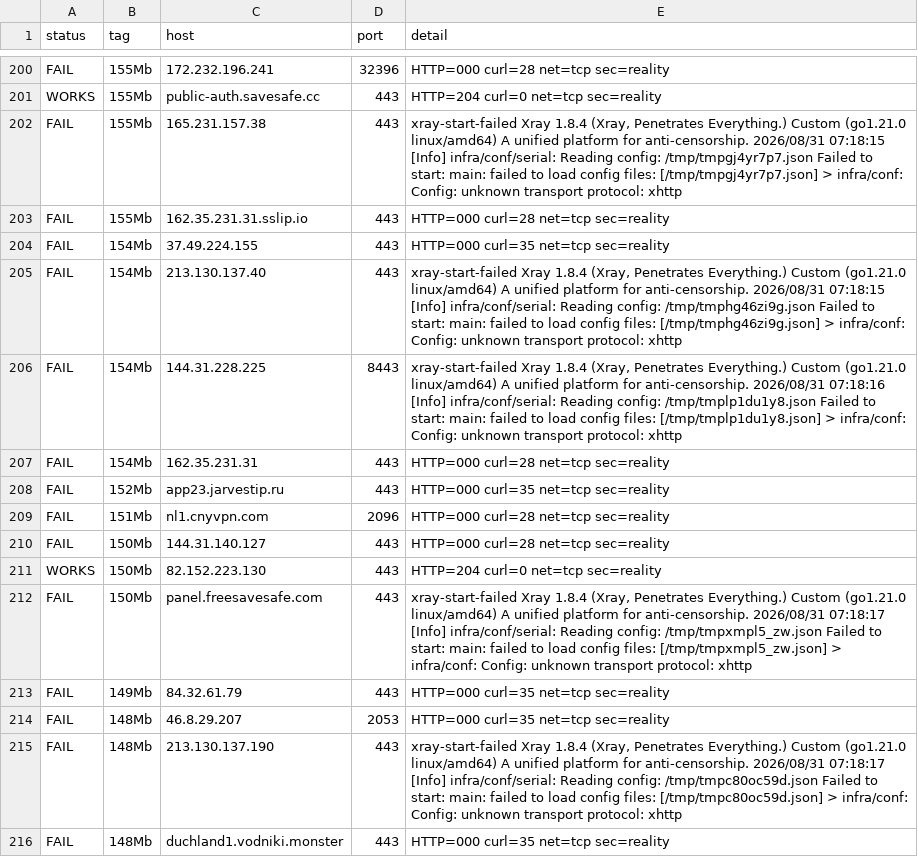
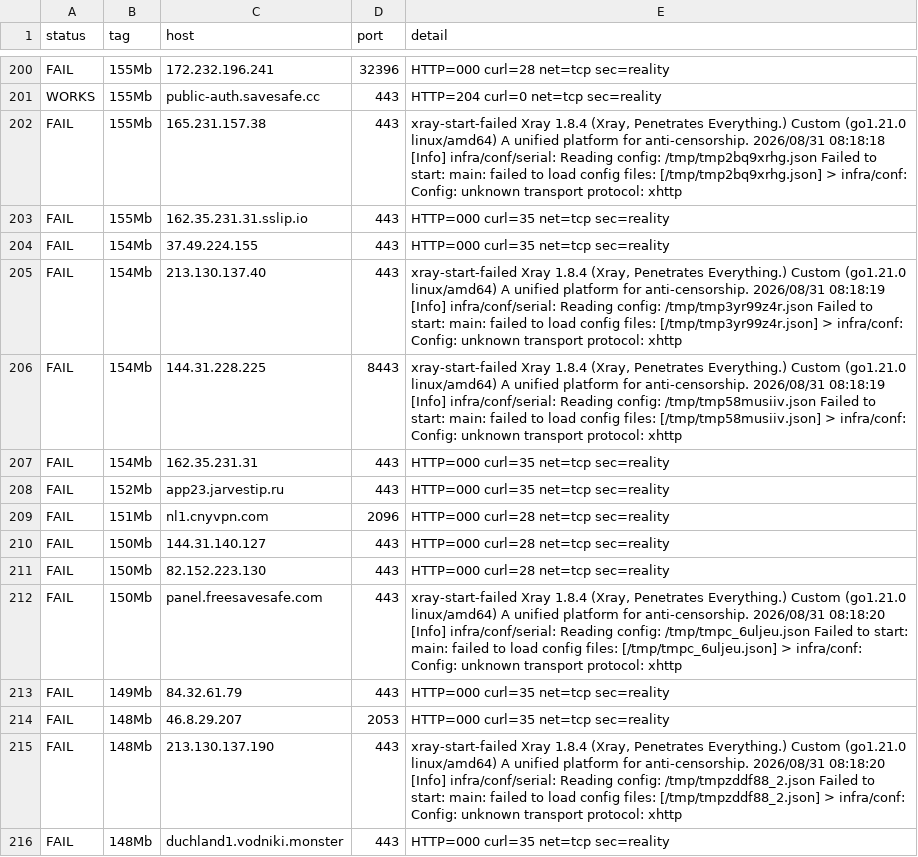
Before and after one commit to StarLordKarma/vless-subscription, a TSV file: vless_test_results_full.tsv, drawn as a sheet; only a part is shown, gaps mark what is left out; the diff covers the shown part only.

```diff
--- a/vless_test_results_full.tsv
+++ b/vless_test_results_full.tsv
@@ -201,8 +201,8 @@ FAIL	155Mb	172.232.196.241	32396	HTTP=000 curl=28 net=tcp sec=reality
 WORKS	155Mb	public-auth.savesafe.cc	443	HTTP=204 curl=0 net=tcp sec=reality
-FAIL	155Mb	165.231.157.38	443	xray-start-failed Xray 1.8.4 (Xray, Penetrates Everything.) Custom (go1.21.0 linux/amd64) A unified platform for anti-censorship. 2026/08/31 07:18:15 [Info] infra/conf/serial: Reading config: /tmp/tmpgj4yr7p7.json Failed to start: main: failed to load config files: [/tmp/tmpgj4yr7p7.json] > infra/conf: Config: unknown transport protocol: xhttp
-FAIL	155Mb	162.35.231.31.sslip.io	443	HTTP=000 curl=28 net=tcp sec=reality
+FAIL	155Mb	165.231.157.38	443	xray-start-failed Xray 1.8.4 (Xray, Penetrates Everything.) Custom (go1.21.0 linux/amd64) A unified platform for anti-censorship. 2026/08/31 08:18:18 [Info] infra/conf/serial: Reading config: /tmp/tmp2bq9xrhg.json Failed to start: main: failed to load config files: [/tmp/tmp2bq9xrhg.json] > infra/conf: Config: unknown transport protocol: xhttp
+FAIL	155Mb	162.35.231.31.sslip.io	443	HTTP=000 curl=35 net=tcp sec=reality
 FAIL	154Mb	37.49.224.155	443	HTTP=000 curl=35 net=tcp sec=reality
-FAIL	154Mb	213.130.137.40	443	xray-start-failed Xray 1.8.4 (Xray, Penetrates Everything.) Custom (go1.21.0 linux/amd64) A unified platform for anti-censorship. 2026/08/31 07:18:15 [Info] infra/conf/serial: Reading config: /tmp/tmphg46zi9g.json Failed to start: main: failed to load config files: [/tmp/tmphg46zi9g.json] > infra/conf: Config: unknown transport protocol: xhttp
-FAIL	154Mb	144.31.228.225	8443	xray-start-failed Xray 1.8.4 (Xray, Penetrates Everything.) Custom (go1.21.0 linux/amd64) A unified platform for anti-censorship. 2026/08/31 07:18:16 [Info] infra/conf/serial: Reading config: /tmp/tmplp1du1y8.json Failed to start: main: failed to load config files: [/tmp/tmplp1du1y8.json] > infra/conf: Config: unknown transport protocol: xhttp
-FAIL	154Mb	162.35.231.31	443	HTTP=000 curl=28 net=tcp sec=reality
+FAIL	154Mb	213.130.137.40	443	xray-start-failed Xray 1.8.4 (Xray, Penetrates Everything.) Custom (go1.21.0 linux/amd64) A unified platform for anti-censorship. 2026/08/31 08:18:19 [Info] infra/conf/serial: Reading config: /tmp/tmp3yr99z4r.json Failed to start: main: failed to load config files: [/tmp/tmp3yr99z4r.json] > infra/conf: Config: unknown transport protocol: xhttp
+FAIL	154Mb	144.31.228.225	8443	xray-start-failed Xray 1.8.4 (Xray, Penetrates Everything.) Custom (go1.21.0 linux/amd64) A unified platform for anti-censorship. 2026/08/31 08:18:19 [Info] infra/conf/serial: Reading config: /tmp/tmp58musiiv.json Failed to start: main: failed to load config files: [/tmp/tmp58musiiv.json] > infra/conf: Config: unknown transport protocol: xhttp
+FAIL	154Mb	162.35.231.31	443	HTTP=000 curl=35 net=tcp sec=reality
 FAIL	152Mb	app23.jarvestip.ru	443	HTTP=000 curl=35 net=tcp sec=reality
@@ -210,7 +210,7 @@ FAIL	151Mb	nl1.cnyvpn.com	2096	HTTP=000 curl=28 net=tcp sec=reality
 FAIL	150Mb	144.31.140.127	443	HTTP=000 curl=28 net=tcp sec=reality
-WORKS	150Mb	82.152.223.130	443	HTTP=204 curl=0 net=tcp sec=reality
-FAIL	150Mb	panel.freesavesafe.com	443	xray-start-failed Xray 1.8.4 (Xray, Penetrates Everything.) Custom (go1.21.0 linux/amd64) A unified platform for anti-censorship. 2026/08/31 07:18:17 [Info] infra/conf/serial: Reading config: /tmp/tmpxmpl5_zw.json Failed to start: main: failed to load config files: [/tmp/tmpxmpl5_zw.json] > infra/conf: Config: unknown transport protocol: xhttp
+FAIL	150Mb	82.152.223.130	443	HTTP=000 curl=28 net=tcp sec=reality
+FAIL	150Mb	panel.freesavesafe.com	443	xray-start-failed Xray 1.8.4 (Xray, Penetrates Everything.) Custom (go1.21.0 linux/amd64) A unified platform for anti-censorship. 2026/08/31 08:18:20 [Info] infra/conf/serial: Reading config: /tmp/tmpc_6uljeu.json Failed to start: main: failed to load config files: [/tmp/tmpc_6uljeu.json] > infra/conf: Config: unknown transport protocol: xhttp
 FAIL	149Mb	84.32.61.79	443	HTTP=000 curl=35 net=tcp sec=reality
 FAIL	148Mb	46.8.29.207	2053	HTTP=000 curl=35 net=tcp sec=reality
-FAIL	148Mb	213.130.137.190	443	xray-start-failed Xray 1.8.4 (Xray, Penetrates Everything.) Custom (go1.21.0 linux/amd64) A unified platform for anti-censorship. 2026/08/31 07:18:17 [Info] infra/conf/serial: Reading config: /tmp/tmpc80oc59d.json Failed to start: main: failed to load config files: [/tmp/tmpc80oc59d.json] > infra/conf: Config: unknown transport protocol: xhttp
+FAIL	148Mb	213.130.137.190	443	xray-start-failed Xray 1.8.4 (Xray, Penetrates Everything.) Custom (go1.21.0 linux/amd64) A unified platform for anti-censorship. 2026/08/31 08:18:20 [Info] infra/conf/serial: Reading config: /tmp/tmpzddf88_2.json Failed to start: main: failed to load config files: [/tmp/tmpzddf88_2.json] > infra/conf: Config: unknown transport protocol: xhttp
 FAIL	148Mb	duchland1.vodniki.monster	443	HTTP=000 curl=35 net=tcp sec=reality
```
Also changed, not shown: 130 edited cells elsewhere in this file, 12 other files.
